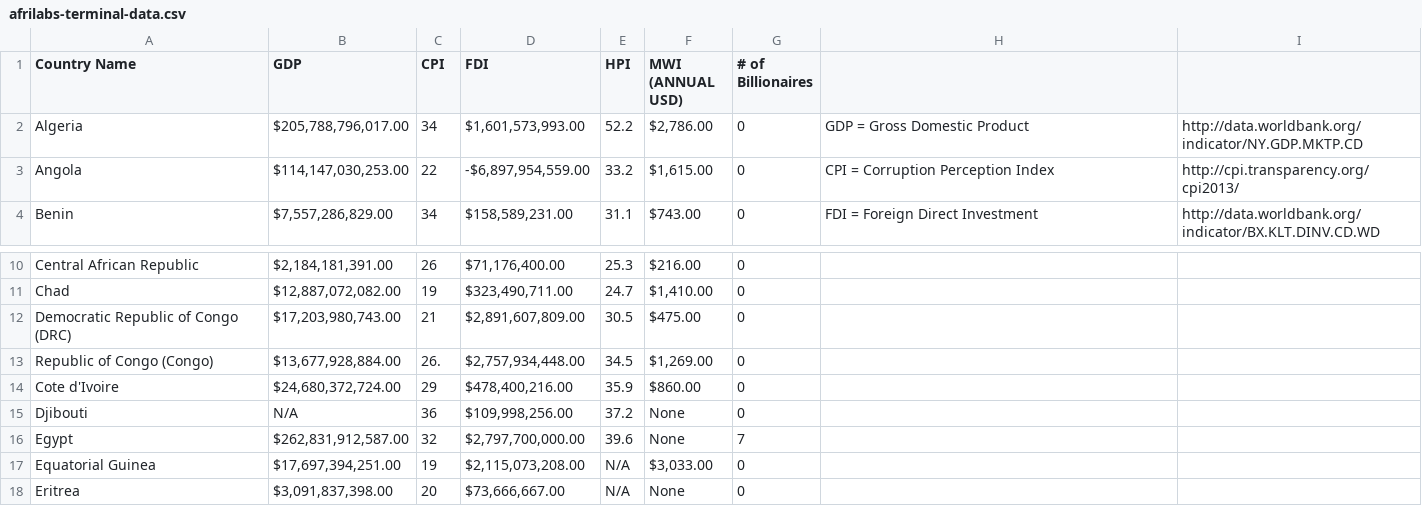
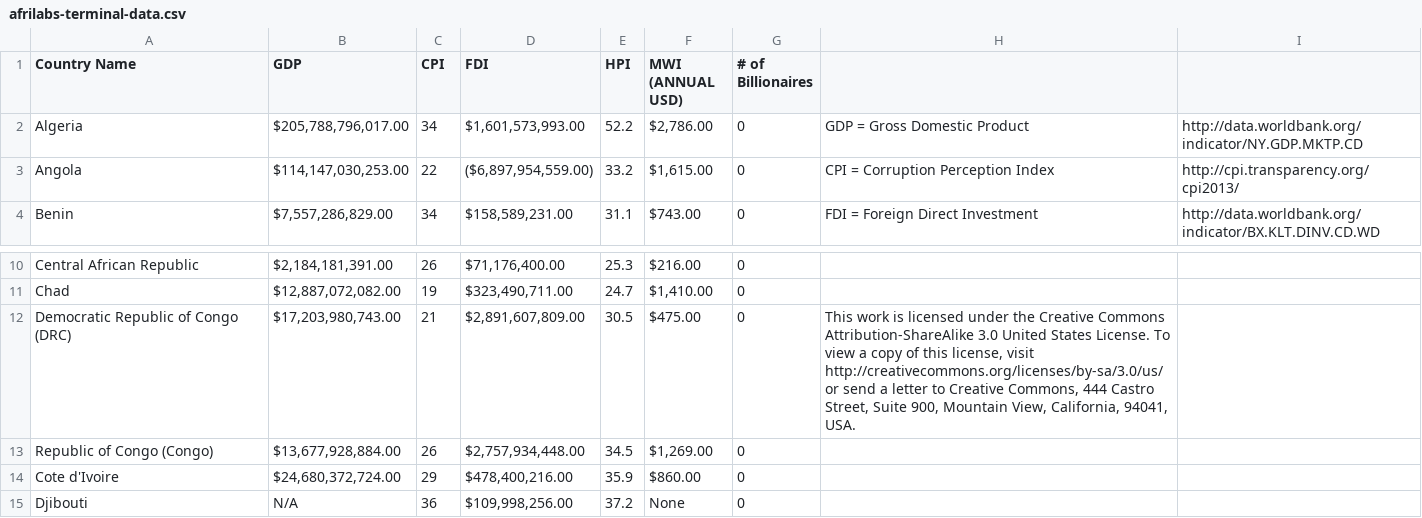
Before and after one commit to d8agroup/afrilabs-terminal, a CSV file: data/csv/afrilabs-terminal-data.csv, drawn as a sheet; only a part is shown, gaps mark what is left out; the shorter side is filled out with more unchanged rows; the diff names each change by its address in the sheet, - before the commit and + after, or states it on an @@ line.

Commit message:
Updated ReadMe, Added Licenses to Datasets

```diff
--- a/data/csv/afrilabs-terminal-data.csv
+++ b/data/csv/afrilabs-terminal-data.csv
-D3 (FDI): -$6,897,954,559.00
+D3 (FDI): ($6,897,954,559.00)
-H12: (empty)
+H12: This work is licensed under the Creative Commons Attribution-ShareAlike 3.0 United States License. To view a copy of this license, visit http://creativecommons.org/licenses/by-sa/3.0/us/ or send a letter to Creative Commons, 444 Castro Street, Suite 900, Mountain View, California, 94041, USA.
-C13 (CPI): 26.
+C13 (CPI): 26
```
Also changed, not shown: 2 other files.
